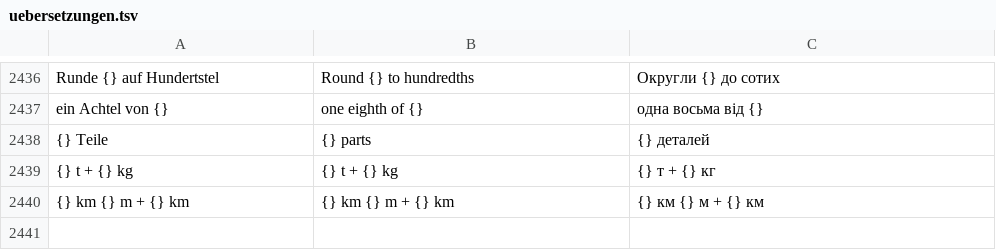
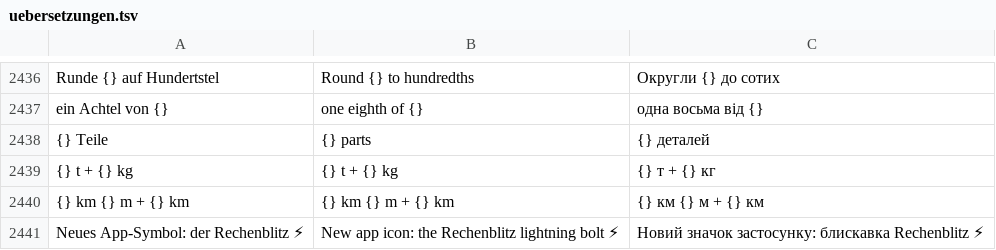
Before and after one commit to marceldaum-commits/AndroidApps, a TSV file: i18n/uebersetzungen.tsv, drawn as a sheet; only a part is shown, gaps mark what is left out; the diff names each change by its address in the sheet, - before the commit and + after, or states it on an @@ line.

```diff
--- a/i18n/uebersetzungen.tsv
+++ b/i18n/uebersetzungen.tsv
+row 2441: Neues App-Symbol: der Rechenblitz ⚡ | New app icon: the Rechenblitz lightning bolt ⚡ | Новий значок застосунку: блискавка Rechenblitz ⚡
```
Also changed, not shown: 55 other files.
